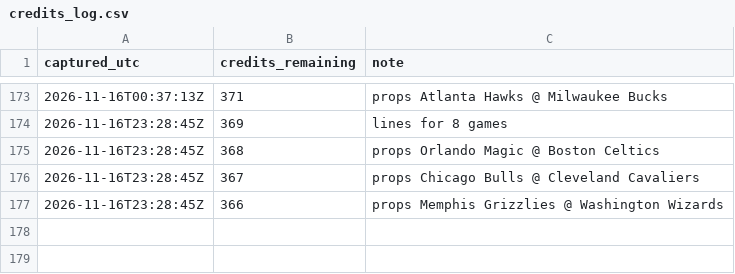
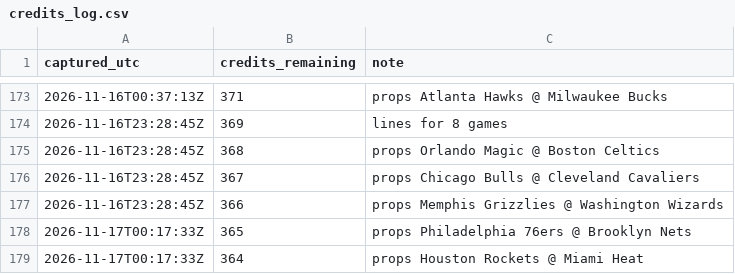
Before and after one commit to kanyewestlover55/beat_ye_bookie, a CSV file: data/credits_log.csv, drawn as a sheet; only a part is shown, gaps mark what is left out.

```diff
--- a/data/credits_log.csv
+++ b/data/credits_log.csv
@@ -177 +177,3 @@ captured_utc,credits_remaining,note
 2026-11-16T23:28:45Z,366,props Memphis Grizzlies @ Washington Wizards
+2026-11-17T00:17:33Z,365,props Philadelphia 76ers @ Brooklyn Nets
+2026-11-17T00:17:33Z,364,props Houston Rockets @ Miami Heat
```
Also changed, not shown: 2 other files.
